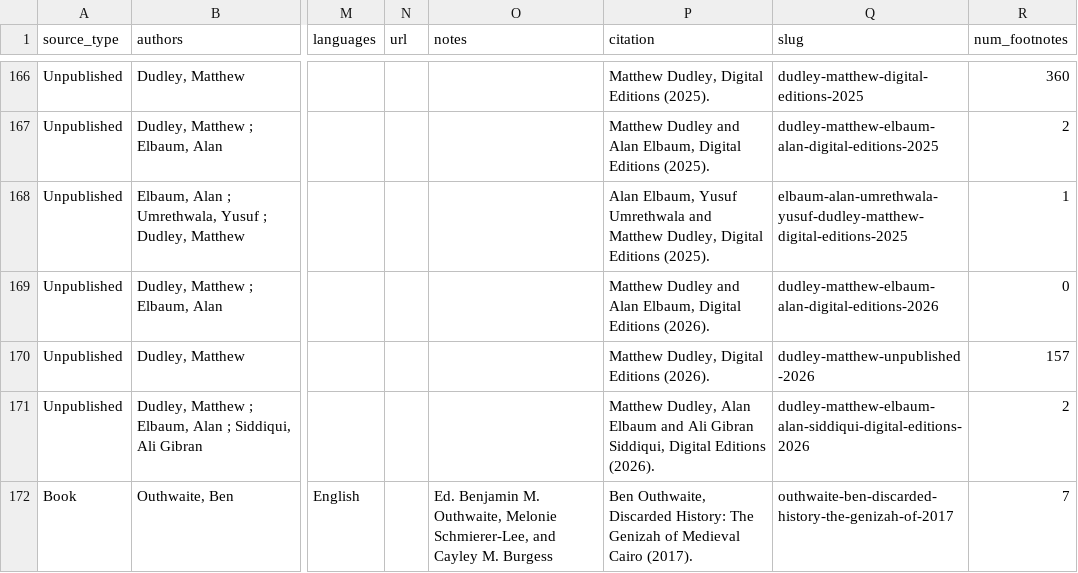
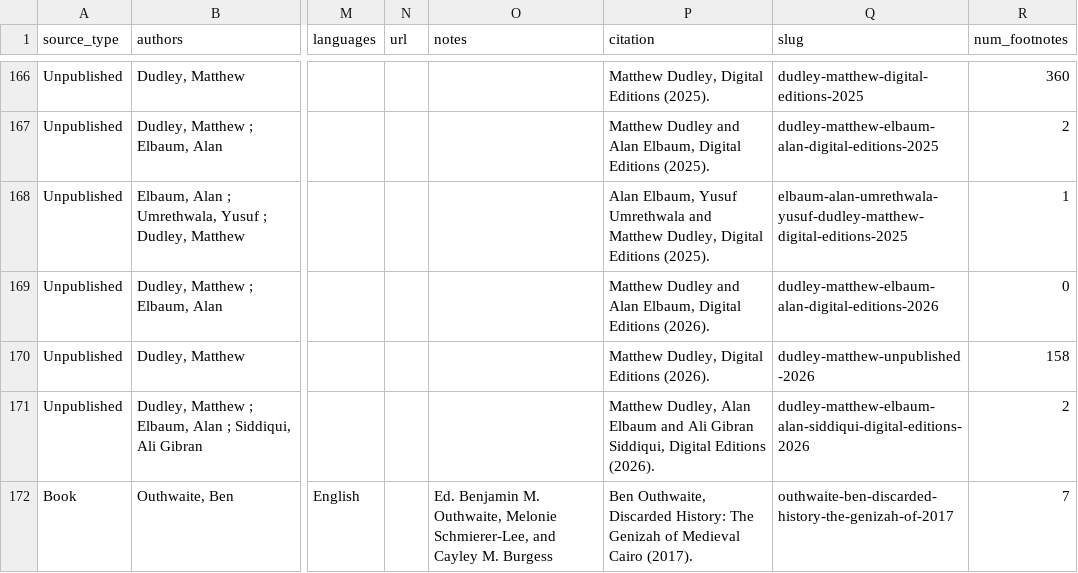
Before and after one commit to princetongenizalab/pgp-metadata, a CSV file: data/sources.csv, drawn as a sheet; only a part is shown, gaps mark what is left out; the diff names each change by its address in the sheet, - before the commit and + after, or states it on an @@ line.

Commit message:
Automated metadata export from PGP - sources
Co-authored-by: Matthew Dudley

```diff
--- a/data/sources.csv
+++ b/data/sources.csv
-R170 (num_footnotes): 157
+R170 (num_footnotes): 158
```
